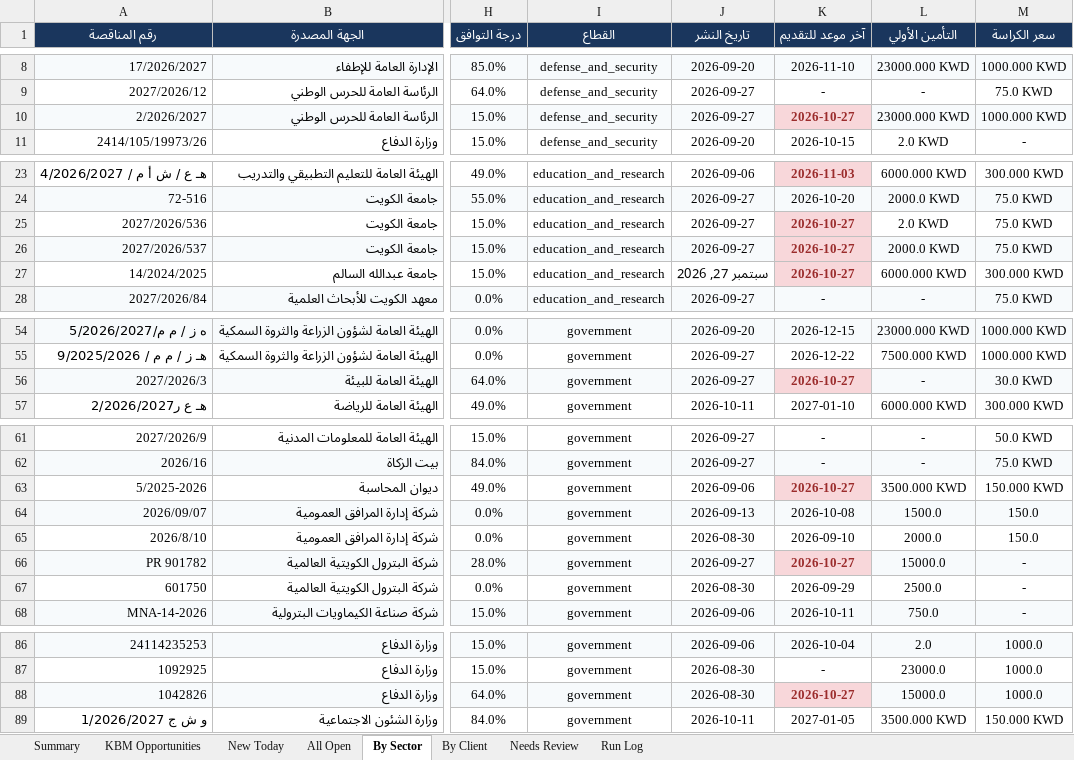
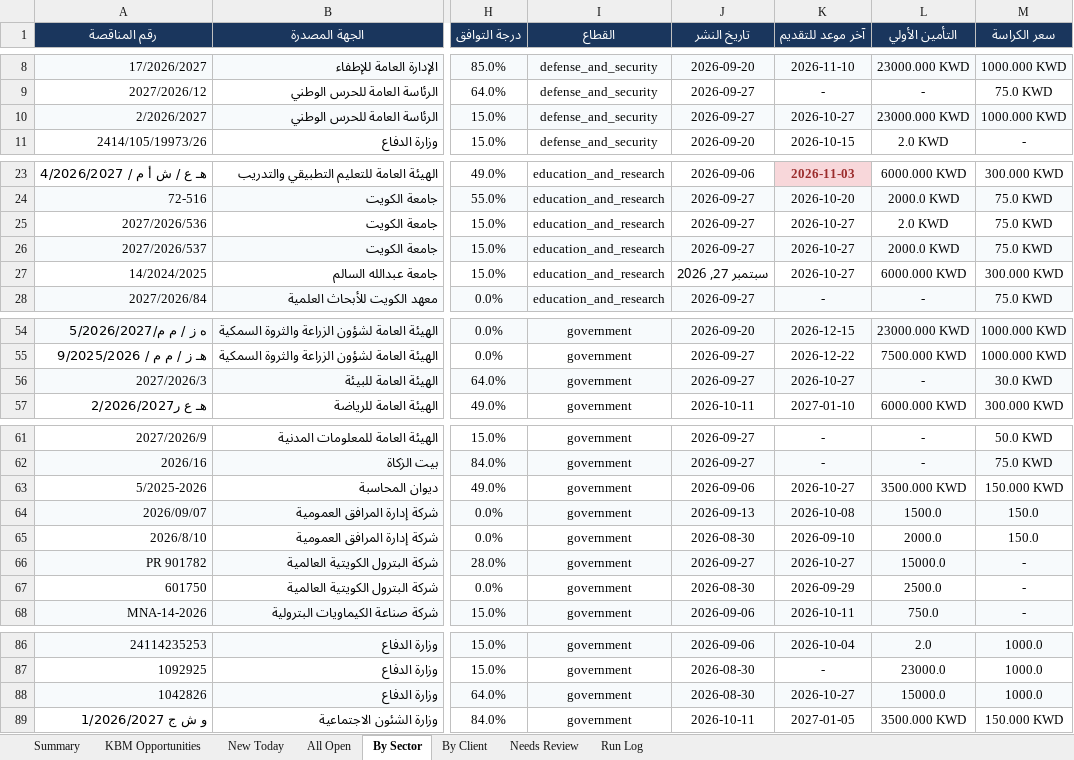
Before and after one commit to 6439144/KBM_TenderScout, an Excel workbook: output/reports/KBM_Tenders_Latest.xlsx, sheet By Sector, drawn as a sheet; only a part is shown, gaps mark what is left out; values as stored, in another font and other column widths than the file's, no borders; the diff covers the shown part only; the diff names each change by its address in the sheet, - before the commit and + after, or states it on an @@ line.

```diff
--- a/output/reports/KBM_Tenders_Latest.xlsx (sheet By Sector)
+++ b/output/reports/KBM_Tenders_Latest.xlsx (sheet By Sector)
@@ K10 fill: #F8D7DA → #F7FAFC, bold: on → off, text colour: #9B2C2C → black @@
@@ K25:K27 bold: on → off, text colour: #9B2C2C → black @@
-K25 fill: #F8D7DA
+K25 fill: none
-K26 fill: #F8D7DA
+K26 fill: #F7FAFC
-K27 fill: #F8D7DA
+K27 fill: none
@@ K56 fill: #F8D7DA → #F7FAFC, bold: on → off, text colour: #9B2C2C → black @@
@@ K63 bold: on → off, text colour: #9B2C2C → black, fill: #F8D7DA → none @@
@@ K66 fill: #F8D7DA → #F7FAFC, bold: on → off, text colour: #9B2C2C → black @@
@@ K88 fill: #F8D7DA → #F7FAFC, bold: on → off, text colour: #9B2C2C → black @@
```
Also changed, not shown: cell formats elsewhere in this sheet, sheet All Open, sheet By Client, sheet New Today, sheet KBM Opportunities, sheet Run Log, sheet Summary, 1 other file.
